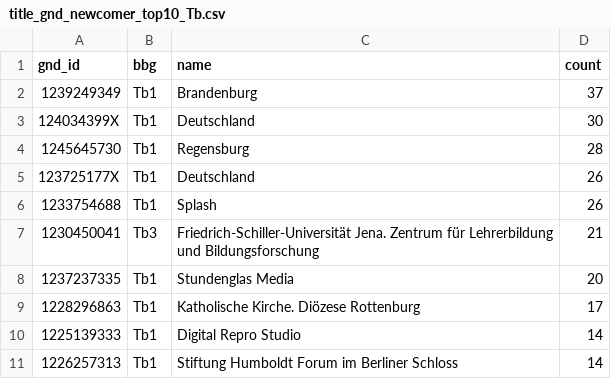
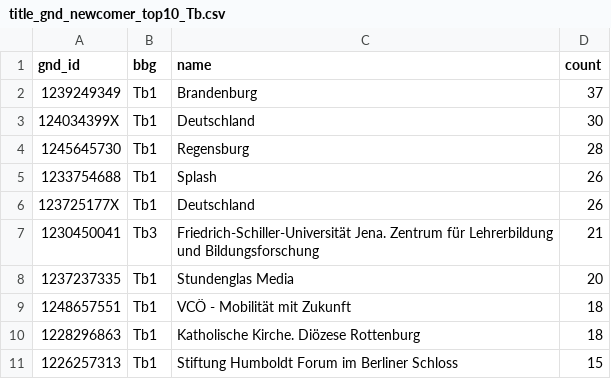
Before and after one commit to deutsche-nationalbibliothek/gnd-dashboard, a CSV file: stats/title_gnd_newcomer_top10_Tb.csv, drawn as a sheet.

```diff
--- a/stats/title_gnd_newcomer_top10_Tb.csv
+++ b/stats/title_gnd_newcomer_top10_Tb.csv
@@ -4,8 +4,8 @@ gnd_id,bbg,name,count
 1245645730,Tb1,Regensburg,28
+1233754688,Tb1,Splash,26
 123725177X,Tb1,Deutschland,26
-1233754688,Tb1,Splash,26
 1230450041,Tb3,Friedrich-Schiller-Universität Jena. Zentrum für Lehrerbildung und Bildungsforschung,21
 1237237335,Tb1,Stundenglas Media,20
-1228296863,Tb1,Katholische Kirche. Diözese Rottenburg,17
-1225139333,Tb1,Digital Repro Studio,14
-1226257313,Tb1,Stiftung Humboldt Forum im Berliner Schloss,14
+1248657551,Tb1,VCÖ - Mobilität mit Zukunft,18
+1228296863,Tb1,Katholische Kirche. Diözese Rottenburg,18
+1226257313,Tb1,Stiftung Humboldt Forum im Berliner Schloss,15
```
Also changed, not shown: stats/gnd_codes_all.csv, stats/gnd_created_at.csv, 36 other files.
